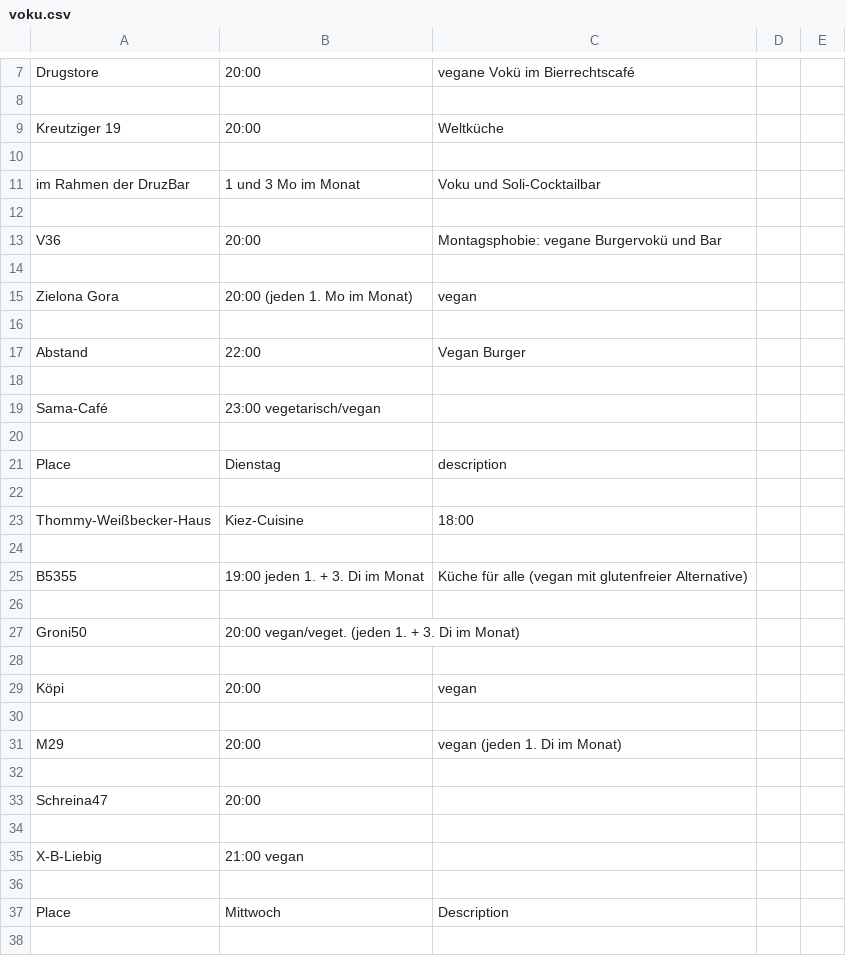
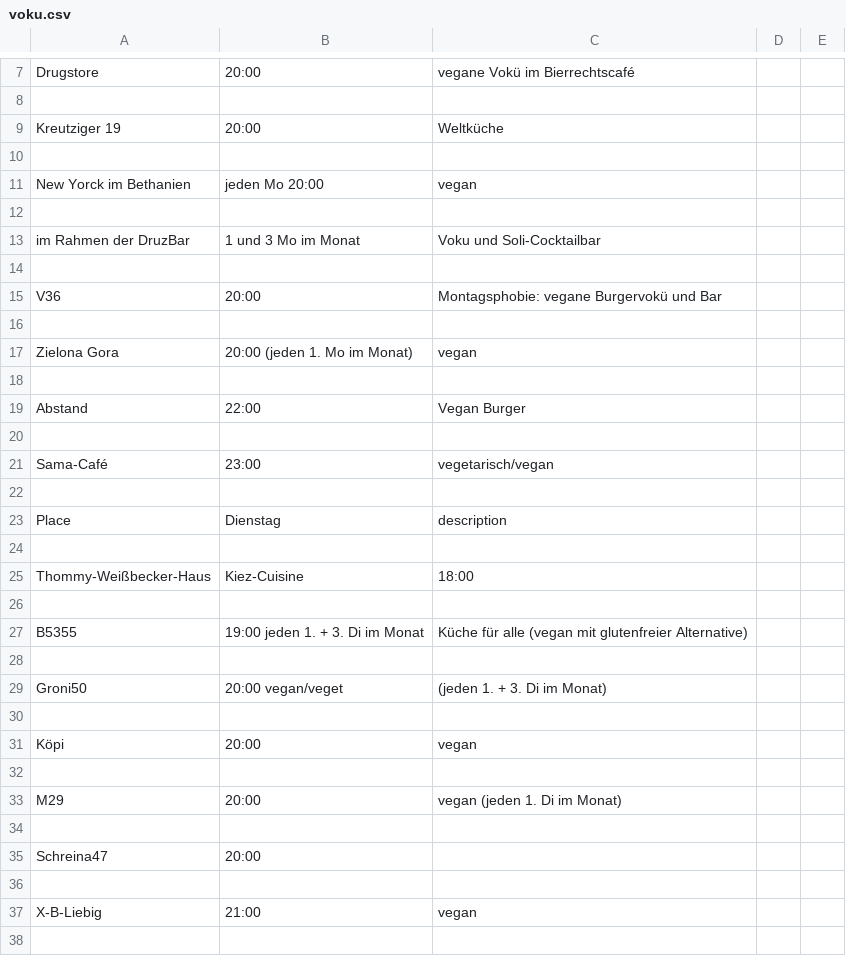
Before and after one commit to samthetechie/localinfo-berlin, a CSV file: voku.csv, drawn as a sheet; only a part is shown, gaps mark what is left out; the shorter side is filled out with more unchanged rows; addresses are those after the commit; the diff names each change by its address in the sheet, - before the commit and + after, or states it on an @@ line.

Commit message:
Update voku.csv

```diff
--- a/voku.csv
+++ b/voku.csv
+row 11: New Yorck im Bethanien | jeden Mo 20:00 | vegan
+row 12: (empty)
-B21: 23:00 vegetarisch/vegan
+B21: 23:00
-C21: (empty)
+C21: vegetarisch/vegan
-B29: 20:00 vegan/veget. (jeden 1. + 3. Di im Monat)
+B29: 20:00 vegan/veget
-C29: (empty)
+C29: (jeden 1. + 3. Di im Monat)
-B37: 21:00 vegan
+B37: 21:00
-C37: (empty)
+C37: vegan
```
